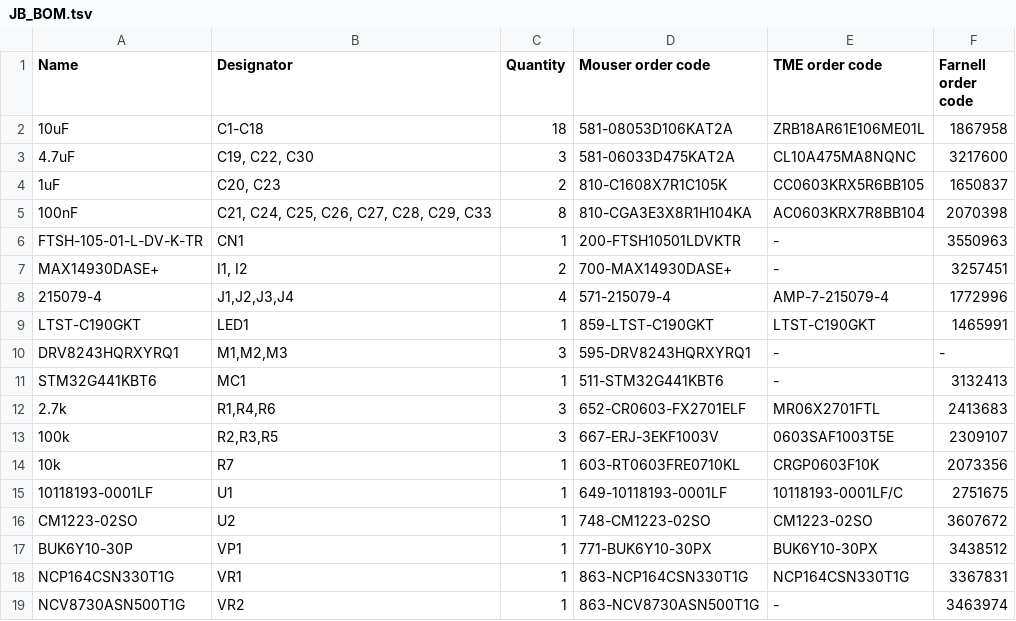
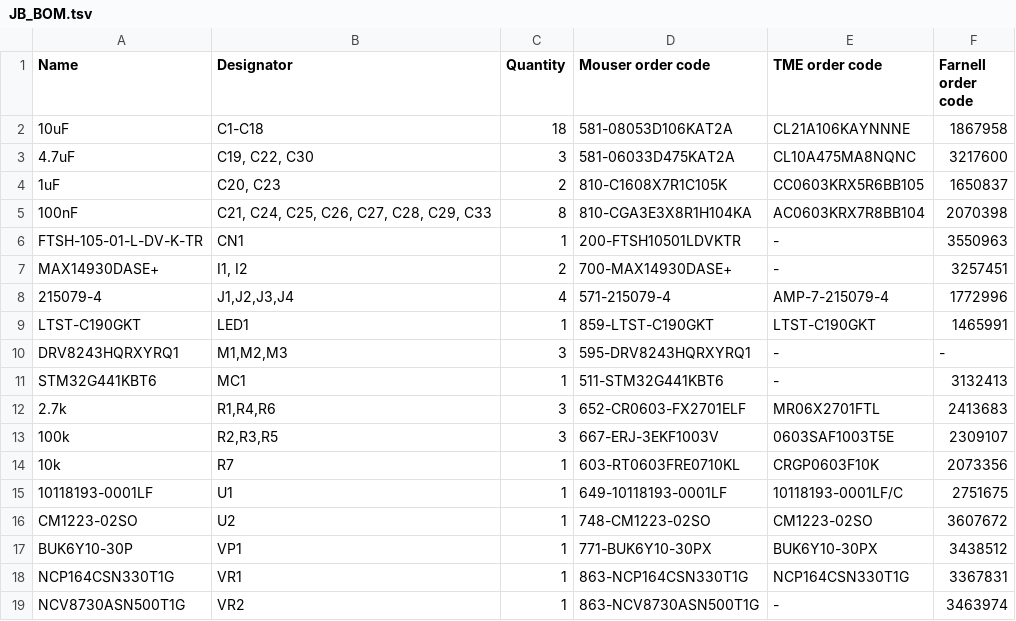
Before and after one commit to ut-robotics/picr22-team-jackbot, a TSV file: electronics/JB_BOM.tsv, drawn as a sheet.

Commit message:
Update JB_BOM.tsv

```diff
--- a/electronics/JB_BOM.tsv
+++ b/electronics/JB_BOM.tsv
@@ -1,3 +1,3 @@
 Name	Designator	Quantity	Mouser order code	TME order code	Farnell order code
-10uF	C1-C18	18	581-08053D106KAT2A	ZRB18AR61E106ME01L	1867958
+10uF	C1-C18	18	581-08053D106KAT2A	CL21A106KAYNNNE	1867958
 4.7uF	C19, C22, C30	3	581-06033D475KAT2A	CL10A475MA8NQNC	3217600
```
